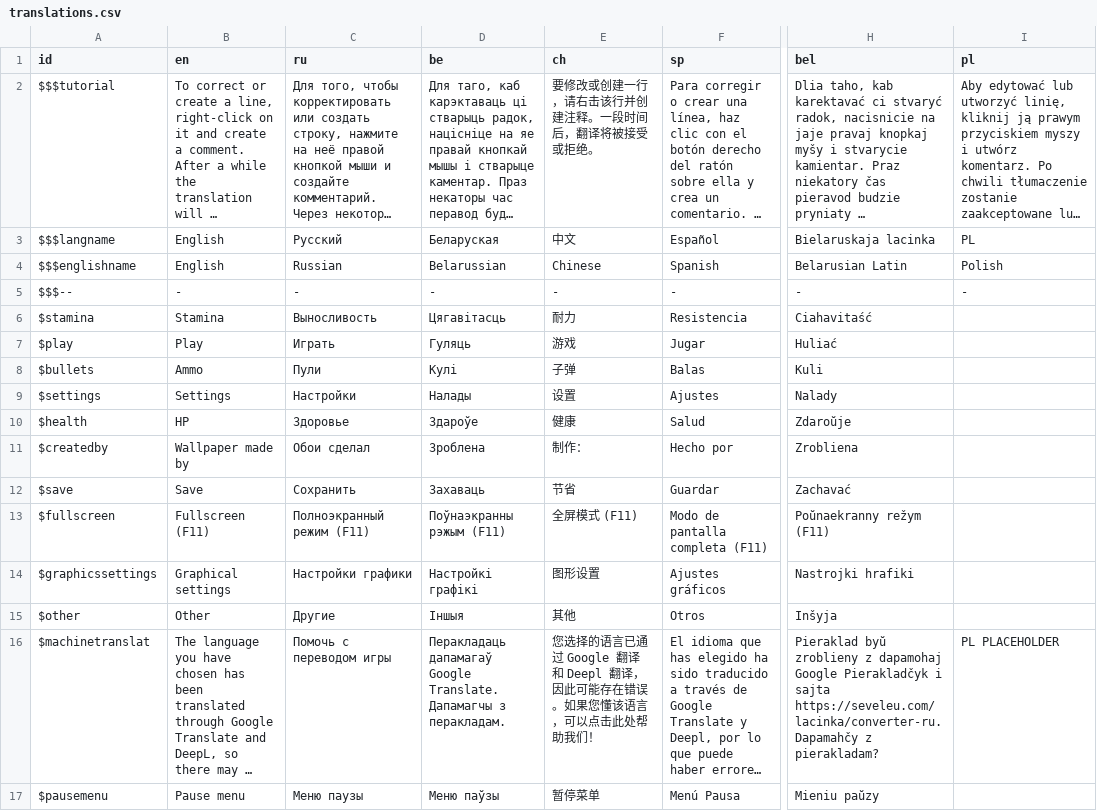
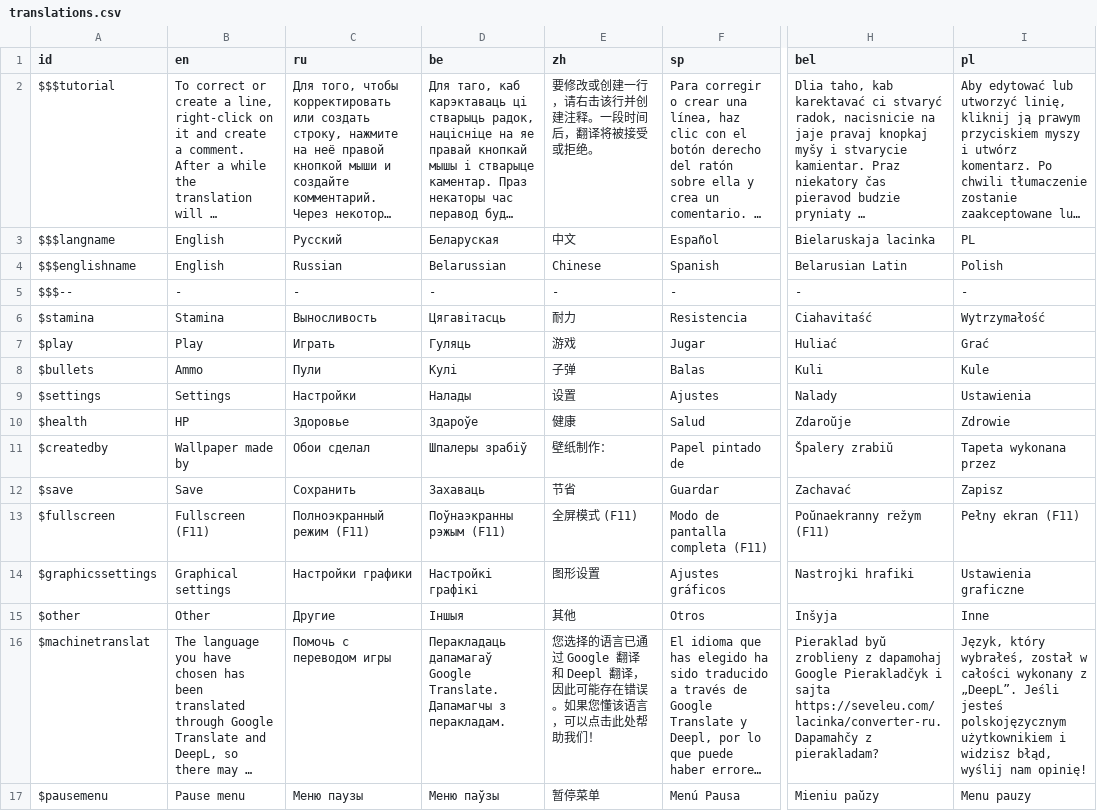
Before and after one commit to klodskateam/zurvival-remastered, a CSV file: Translation/translations.csv, drawn as a sheet; only a part is shown, gaps mark what is left out; long unchanged cells end in …; the diff covers the shown part only; the diff names each change by its address in the sheet, - before the commit and + after, or states it on an @@ line.

```diff
--- a/Translation/translations.csv
+++ b/Translation/translations.csv
-E1: ch
+E1: zh
-I6 (pl): (empty)
+I6 (pl): Wytrzymałość
-I7 (pl): (empty)
+I7 (pl): Grać
-I8 (pl): (empty)
+I8 (pl): Kule
-I9 (pl): (empty)
+I9 (pl): Ustawienia
-I10 (pl): (empty)
+I10 (pl): Zdrowie
-D11 (be): Зроблена
+D11 (be): Шпалеры зрабіў
-E11 (zh): 制作：
+E11 (zh): 壁纸制作：
-F11 (sp): Hecho por
+F11 (sp): Papel pintado de
-H11 (bel): Zrobliena
+H11 (bel): Špalery zrabiŭ
-I11 (pl): (empty)
+I11 (pl): Tapeta wykonana przez
-I12 (pl): (empty)
+I12 (pl): Zapisz
-I13 (pl): (empty)
+I13 (pl): Pełny ekran (F11)
-I14 (pl): (empty)
+I14 (pl): Ustawienia graficzne
-I15 (pl): (empty)
+I15 (pl): Inne
-I16 (pl): PL PLACEHOLDER
+I16 (pl): Język, który wybrałeś, został w całości wykonany z „DeepL”. Jeśli jesteś polskojęzycznym użytkownikiem i widzisz błąd, wyślij nam opinię!
-I17 (pl): (empty)
+I17 (pl): Menu pauzy
```
Also changed, not shown: 1 added row and 107 edited cells elsewhere in this file, 2 other files.
